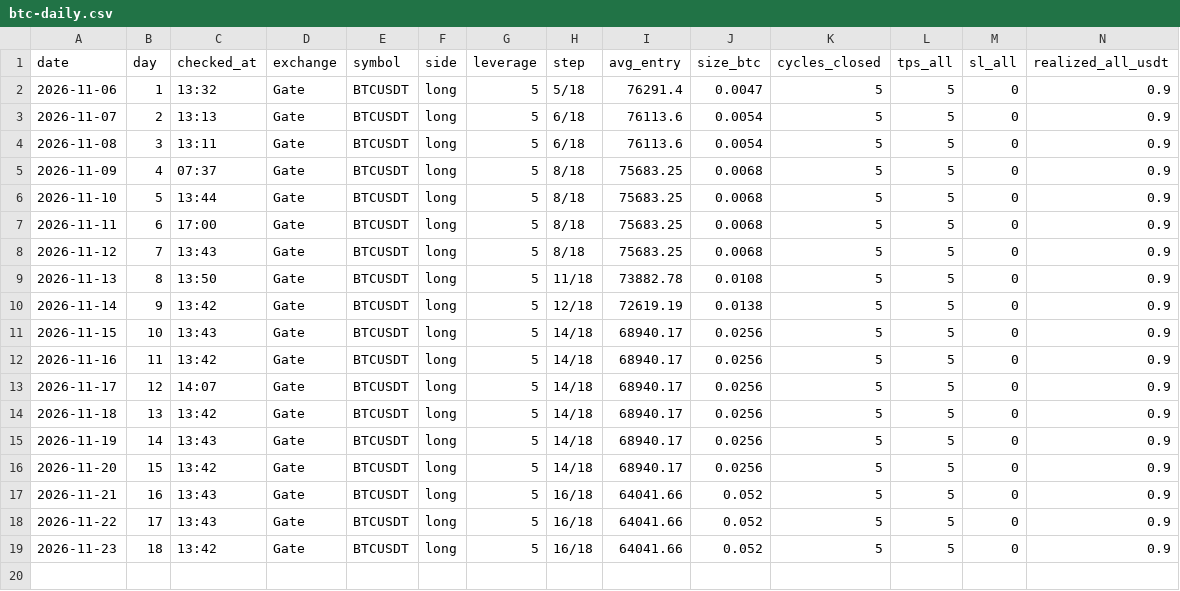
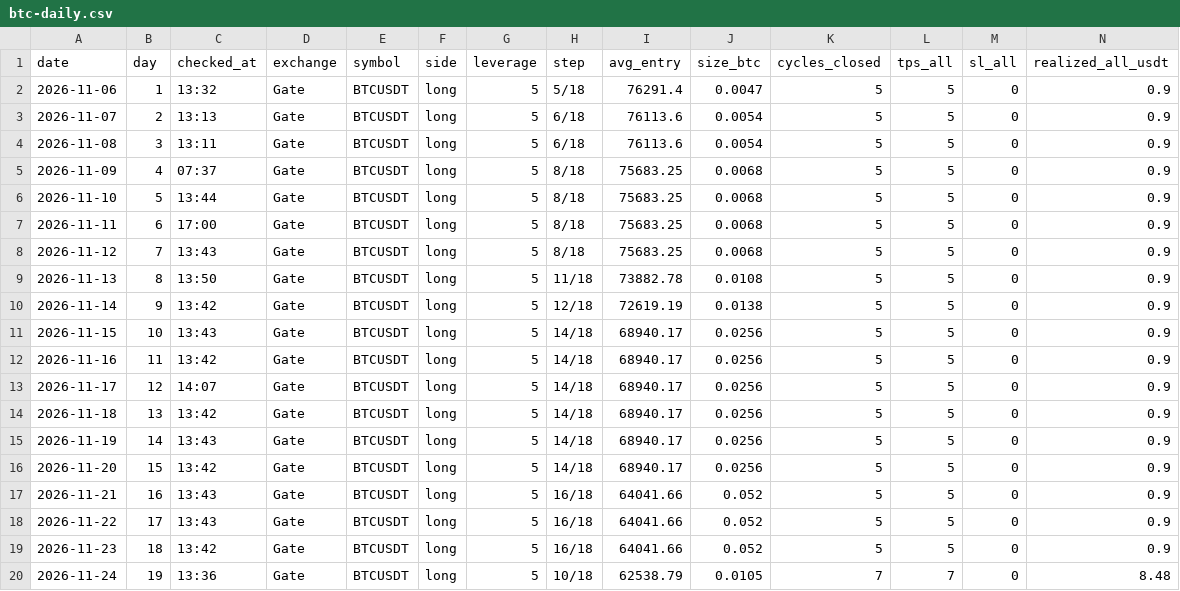
Before and after one commit to BlitzTrading/live-bot-record, a CSV file: data/btc-daily.csv, drawn as a sheet; only a part is shown; rows hold the shown columns only; the diff names each change by its address in the sheet, - before the commit and + after, or states it on an @@ line.

```diff
--- a/data/btc-daily.csv
+++ b/data/btc-daily.csv
+row 20: 2026-11-24 | 19 | 13:36 | Gate | BTCUSDT | long | 5 | 10/18 | 62538.79 | 0.0105 | 7 | 7 | 0 | 8.48
```
Also changed, not shown: 1 other file.
